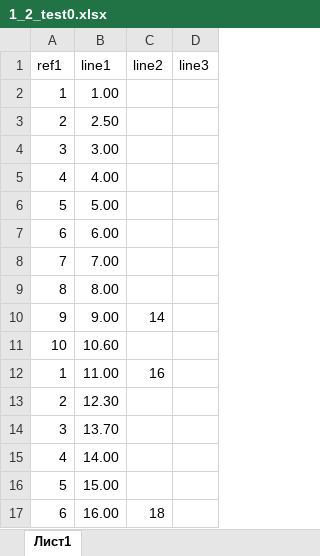
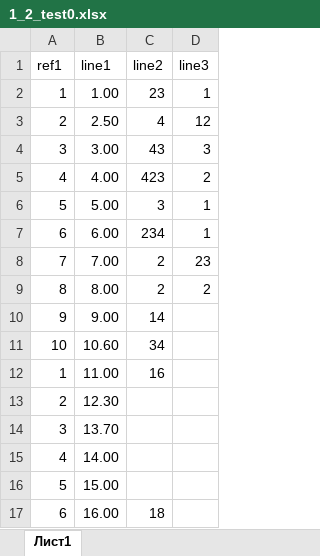
Before and after one commit to koe4toto/gadalka, an Excel workbook: uploaded_files/1_2_test0.xlsx, sheet Лист1, drawn as a sheet; only a part is shown; values as stored, in another font and other column widths than the file's, no borders; the diff names each change by its address in the sheet, - before the commit and + after, or states it on an @@ line.

```diff
--- a/uploaded_files/1_2_test0.xlsx (sheet Лист1)
+++ b/uploaded_files/1_2_test0.xlsx (sheet Лист1)
-C2 (line2): (empty)
+C2 (line2): 23
-D2 (line3): (empty)
+D2 (line3): 1
-C3 (line2): (empty)
+C3 (line2): 4
-D3 (line3): (empty)
+D3 (line3): 12
-C4 (line2): (empty)
+C4 (line2): 43
-D4 (line3): (empty)
+D4 (line3): 3
-C5 (line2): (empty)
+C5 (line2): 423
-D5 (line3): (empty)
+D5 (line3): 2
-C6 (line2): (empty)
+C6 (line2): 3
-D6:D7 (line3): (empty)
+D6:D7 (line3): 1
-C7 (line2): (empty)
+C7 (line2): 234
-C8:C9 (line2): (empty)
+C8:C9 (line2): 2
-D8 (line3): (empty)
+D8 (line3): 23
-D9 (line3): (empty)
+D9 (line3): 2
-C11 (line2): (empty)
+C11 (line2): 34
```
Also changed, not shown: 1 other file.
